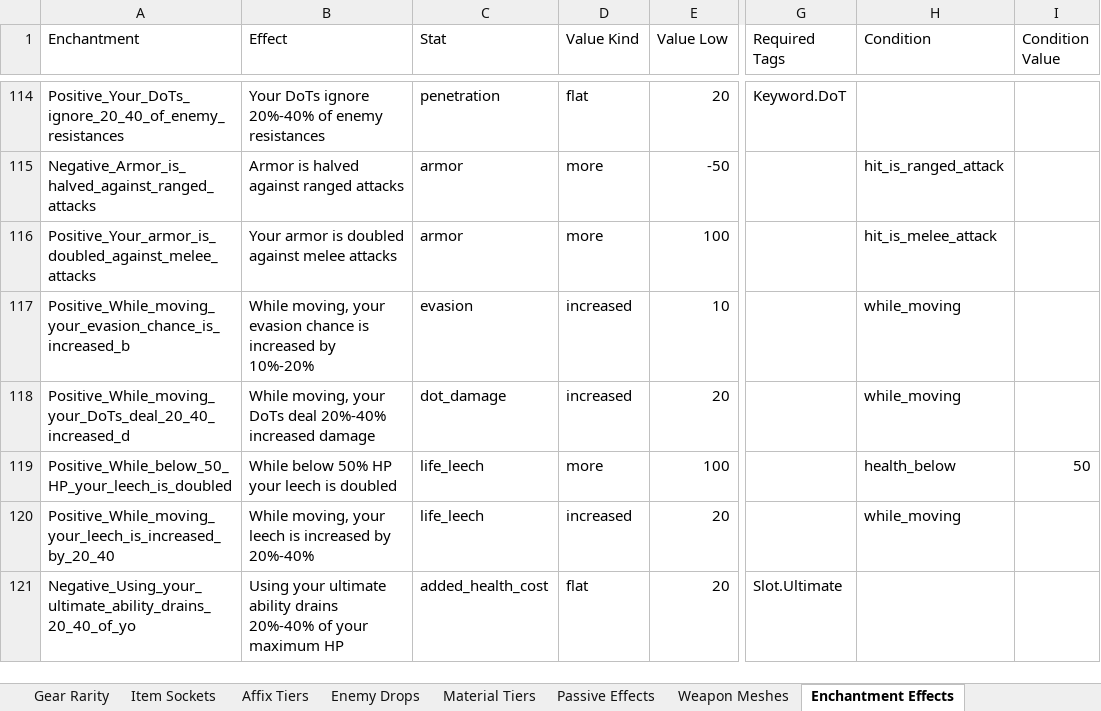
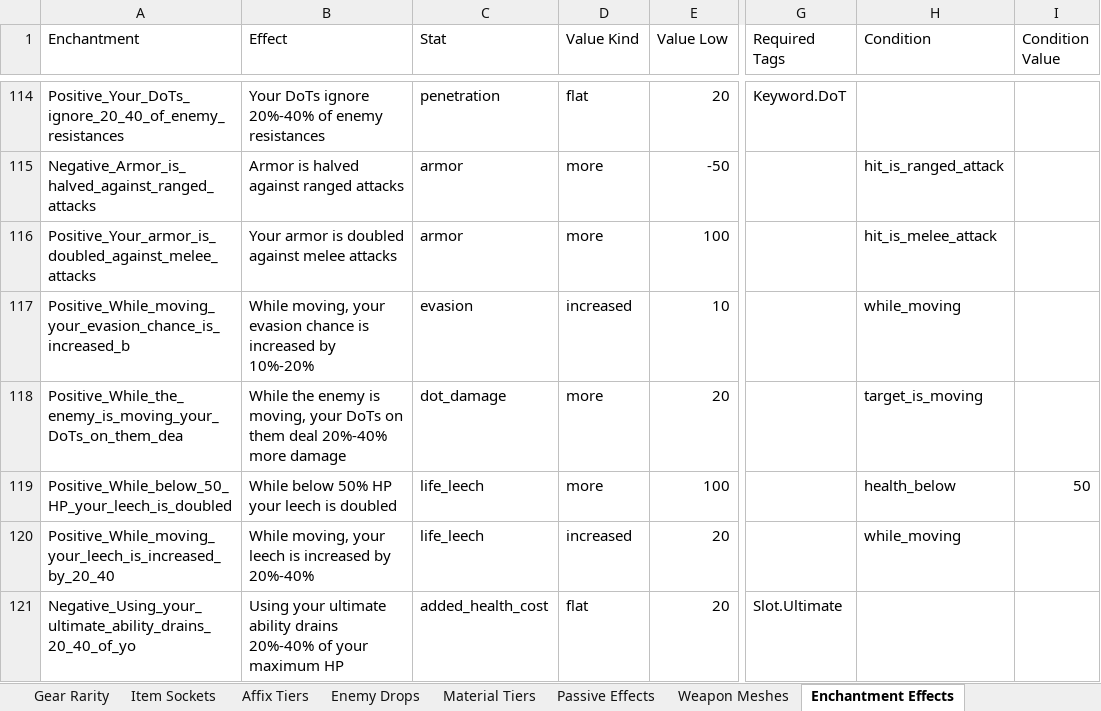
Before and after one commit to sdubois777/Cataclysm, an Excel workbook: docs/All_Things_Cataclysm.xlsx, sheet Enchantment Effects, drawn as a sheet; only a part is shown, gaps mark what is left out; values as stored, in another font and other column widths than the file's, no borders; the diff names each change by its address in the sheet, - before the commit and + after, or states it on an @@ line.

```diff
--- a/docs/All_Things_Cataclysm.xlsx (sheet Enchantment Effects)
+++ b/docs/All_Things_Cataclysm.xlsx (sheet Enchantment Effects)
-A118 (Enchantment): Positive_While_moving_your_DoTs_deal_20_40_increased_d
+A118 (Enchantment): Positive_While_the_enemy_is_moving_your_DoTs_on_them_dea
-B118 (Effect): While moving, your DoTs deal 20%-40% increased damage
+B118 (Effect): While the enemy is moving, your DoTs on them deal 20%-40% more damage
-D118 (Value Kind): increased
+D118 (Value Kind): more
-H118 (Condition): while_moving
+H118 (Condition): target_is_moving
```
Also changed, not shown: sheet Enchantments, 5 other files.
